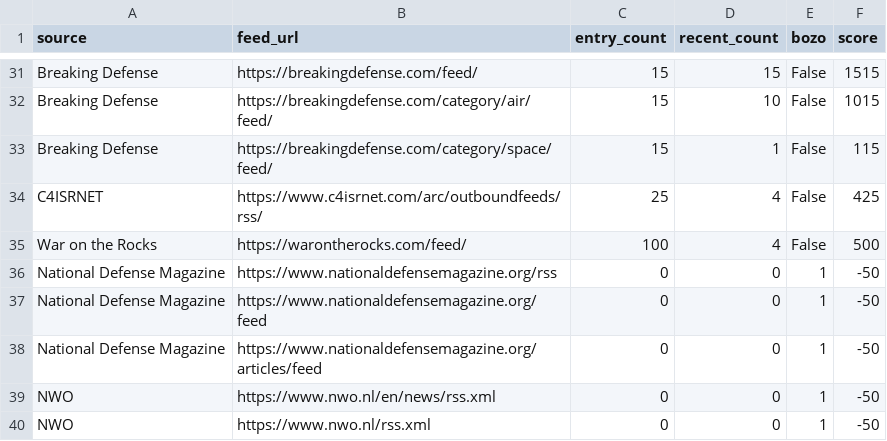
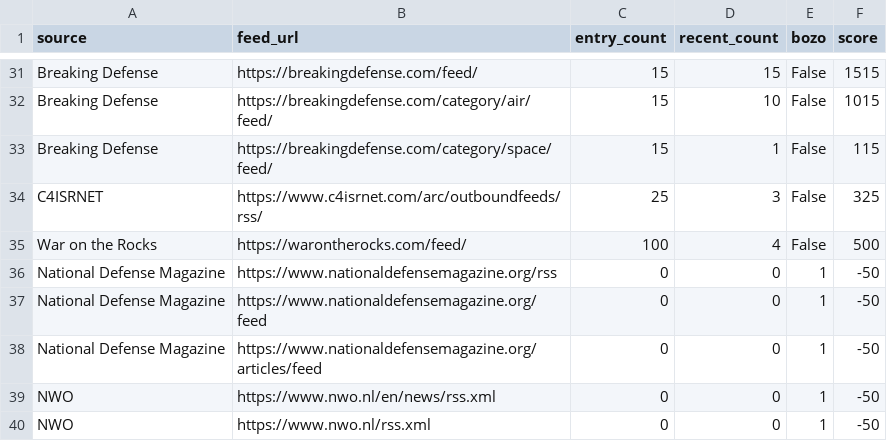
Before and after one commit to petra-rgb/news-dashboard1, a CSV file: daily_output/working_feeds.csv, drawn as a sheet; only a part is shown, gaps mark what is left out; the diff covers the shown part only.

```diff
--- a/daily_output/working_feeds.csv
+++ b/daily_output/working_feeds.csv
@@ -33,3 +33,3 @@ Breaking Defense,https://breakingdefense.com/category/air/feed/,15,10,False,1015
 Breaking Defense,https://breakingdefense.com/category/space/feed/,15,1,False,115
-C4ISRNET,https://www.c4isrnet.com/arc/outboundfeeds/rss/,25,4,False,425
+C4ISRNET,https://www.c4isrnet.com/arc/outboundfeeds/rss/,25,3,False,325
 War on the Rocks,https://warontherocks.com/feed/,100,4,False,500
```
Also changed, not shown: 29 edited cells elsewhere in this file, 2 other files.
